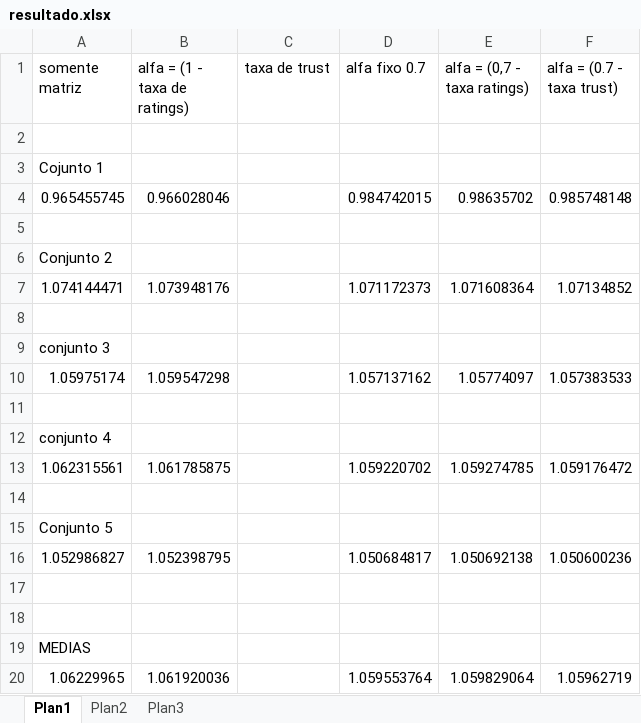
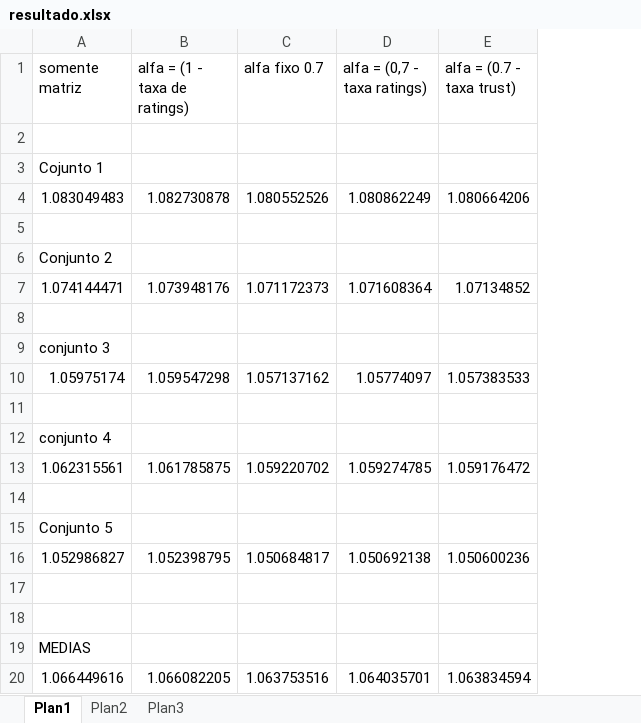
Before and after one commit to gabrielveloso/mestrado, an Excel workbook: data/resultado.xlsx, sheet Plan1, drawn as a sheet; values as stored, in another font and other column widths than the file's, no borders; removed rows and columns are numbered as before the commit, all else as after; the diff names each change by its address in the sheet, - before the commit and + after, or states it on an @@ line.

Commit message:
planilha com conjunto 1

```diff
--- a/data/resultado.xlsx (sheet Plan1)
+++ b/data/resultado.xlsx (sheet Plan1)
-column C (taxa de trust), empty
-row 4: 0.965455745 | 0.966028046 |  | 0.984742015 | 0.98635702 | 0.985748148
+row 4: 1.083049483 | 1.082730878 | 1.080552526 | 1.080862249 | 1.080664206
-row 20: 1.06229965 | 1.061920036 |  | 1.059553764 | 1.059829064 | 1.05962719
+row 20: 1.066449616 | 1.066082205 | 1.063753516 | 1.064035701 | 1.063834594
```
